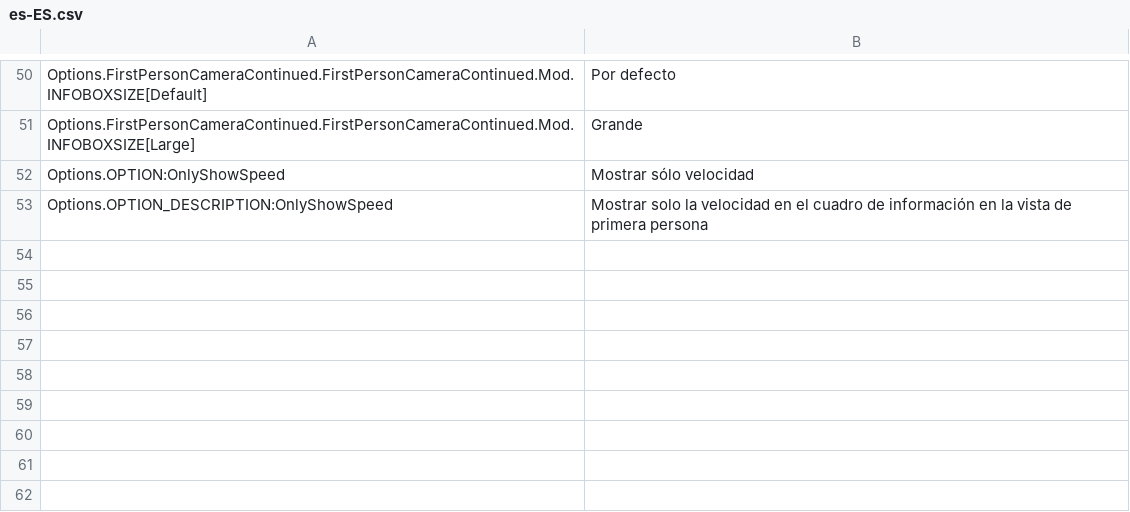
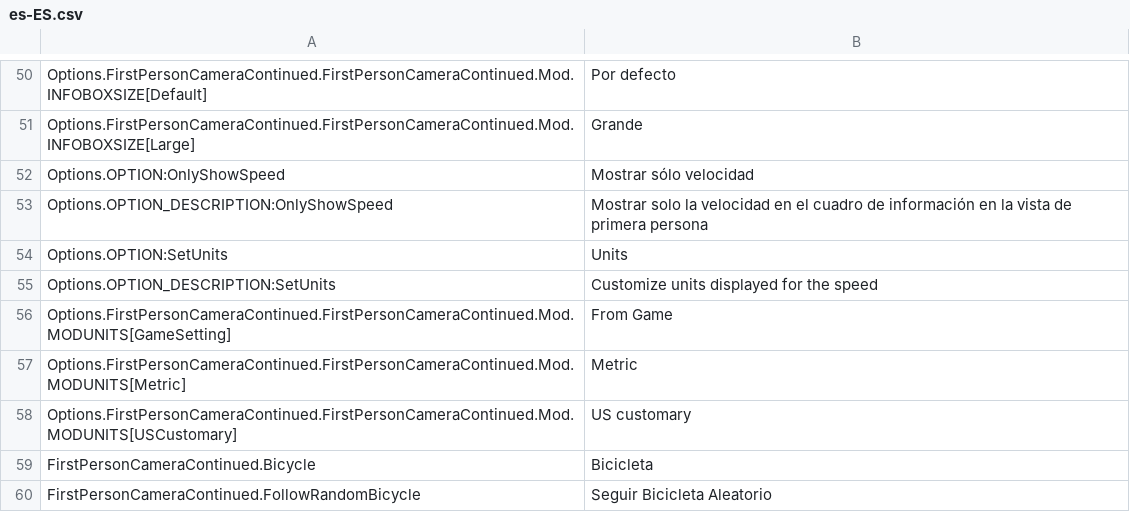
Before and after one commit to Cgameworld/FirstPersonCameraContinued, a CSV file: l10n/es-ES.csv, drawn as a sheet; only a part is shown, gaps mark what is left out.

```diff
--- a/l10n/es-ES.csv
+++ b/l10n/es-ES.csv
@@ -53 +53,8 @@
 "Options.OPTION_DESCRIPTION:OnlyShowSpeed","Mostrar solo la velocidad en el cuadro de información en la vista de primera persona"
+"Options.OPTION:SetUnits","Units"
+"Options.OPTION_DESCRIPTION:SetUnits","Customize units displayed for the speed"
+"Options.FirstPersonCameraContinued.FirstPersonCameraContinued.Mod.MODUNITS[GameSetting]","From Game"
+"Options.FirstPersonCameraContinued.FirstPersonCameraContinued.Mod.MODUNITS[Metric]","Metric"
+"Options.FirstPersonCameraContinued.FirstPersonCameraContinued.Mod.MODUNITS[USCustomary]","US customary"
+"FirstPersonCameraContinued.Bicycle","Bicicleta"
+"FirstPersonCameraContinued.FollowRandomBicycle","Seguir Bicicleta Aleatorio"
```
Also changed, not shown: l10n/de-DE.csv, l10n/ja-JP.csv, 13 other files.
